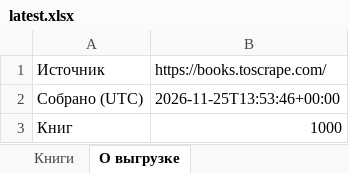
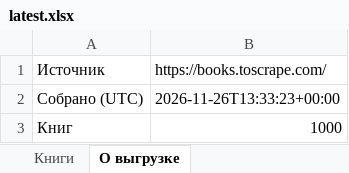
Before and after one commit to xevorin/price-monitor, an Excel workbook: data/latest.xlsx, sheet О выгрузке, drawn as a sheet; values as stored, in another font and other column widths than the file's, no borders; the diff names each change by its address in the sheet, - before the commit and + after, or states it on an @@ line.

```diff
--- a/data/latest.xlsx (sheet О выгрузке)
+++ b/data/latest.xlsx (sheet О выгрузке)
-B2 (https://books.toscrape.com/): 2026-11-25T13:53:46+00:00
+B2 (https://books.toscrape.com/): 2026-11-26T13:33:23+00:00
```
Also changed, not shown: 3 other files.
